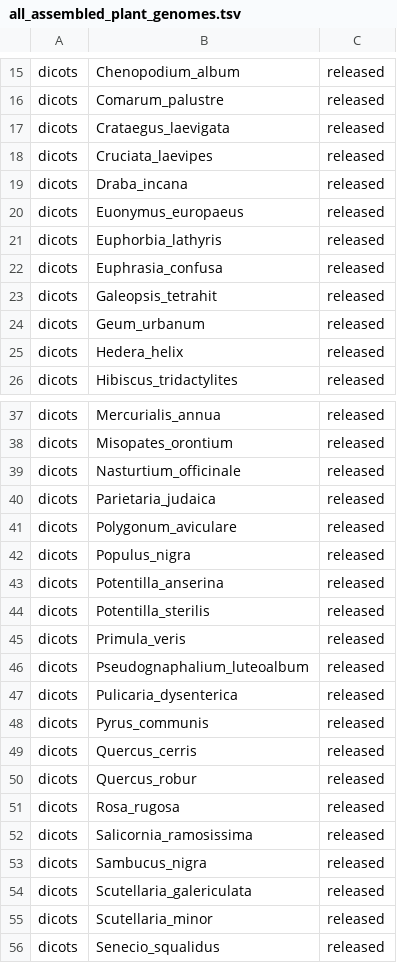
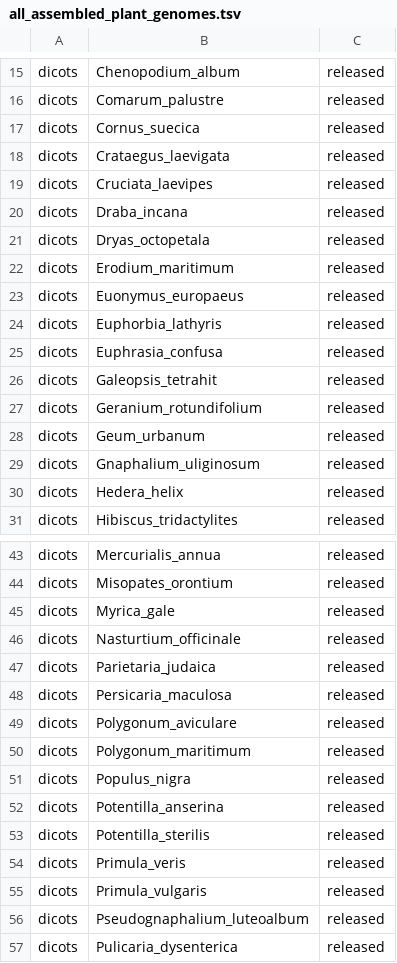
Before and after one commit to DToL-Plant-Working-Group/plant-sequencing-status, a TSV file: data/all_assembled_plant_genomes.tsv, drawn as a sheet; only a part is shown, gaps mark what is left out; the shorter side is filled out with more unchanged rows; the diff covers the shown part only; the diff names each change by its address in the sheet, - before the commit and + after, or states it on an @@ line.

```diff
--- a/data/all_assembled_plant_genomes.tsv
+++ b/data/all_assembled_plant_genomes.tsv
+row 17: dicots | Cornus_suecica | released
+row 21: dicots | Dryas_octopetala | released
+row 22: dicots | Erodium_maritimum | released
+row 27: dicots | Geranium_rotundifolium | released
+row 29: dicots | Gnaphalium_uliginosum | released
+row 45: dicots | Myrica_gale | released
+row 48: dicots | Persicaria_maculosa | released
+row 50: dicots | Polygonum_maritimum | released
+row 55: dicots | Primula_vulgaris | released
```
Also changed, not shown: 25 added rows elsewhere in this file, data/all_plant_samples_by_genomic_data.tsv, 2 other files.
